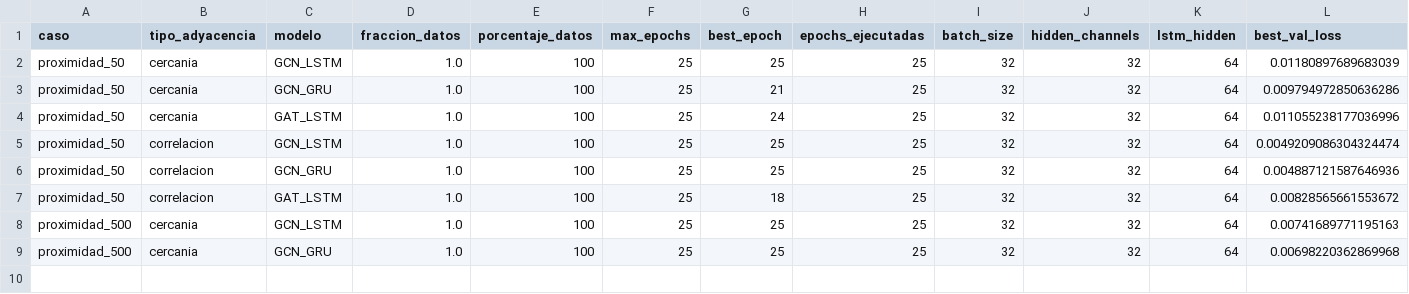
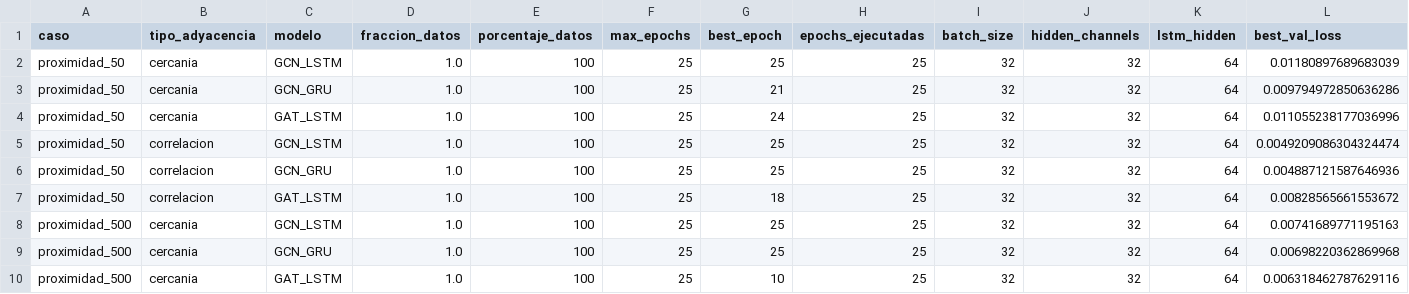
Before and after one commit to maisaarial/prediccion-congestion-trafico-gnn, a CSV file: results/experimentos_descongestion_mape/run_20260514_153421/resultados_completos.csv, drawn as a sheet; only a part is shown; rows hold the shown columns only; the diff names each change by its address in the sheet, - before the commit and + after, or states it on an @@ line.

Commit message:
avance experimento: run_20260514_153421

```diff
--- a/results/experimentos_descongestion_mape/run_20260514_153421/resultados_completos.csv
+++ b/results/experimentos_descongestion_mape/run_20260514_153421/resultados_completos.csv
+row 10: proximidad_500 | cercania | GAT_LSTM | 1.0 | 100 | 25 | 10 | 25 | 32 | 32 | 64 | 0.006318462787629116
```
Also changed, not shown: 9 other files.
